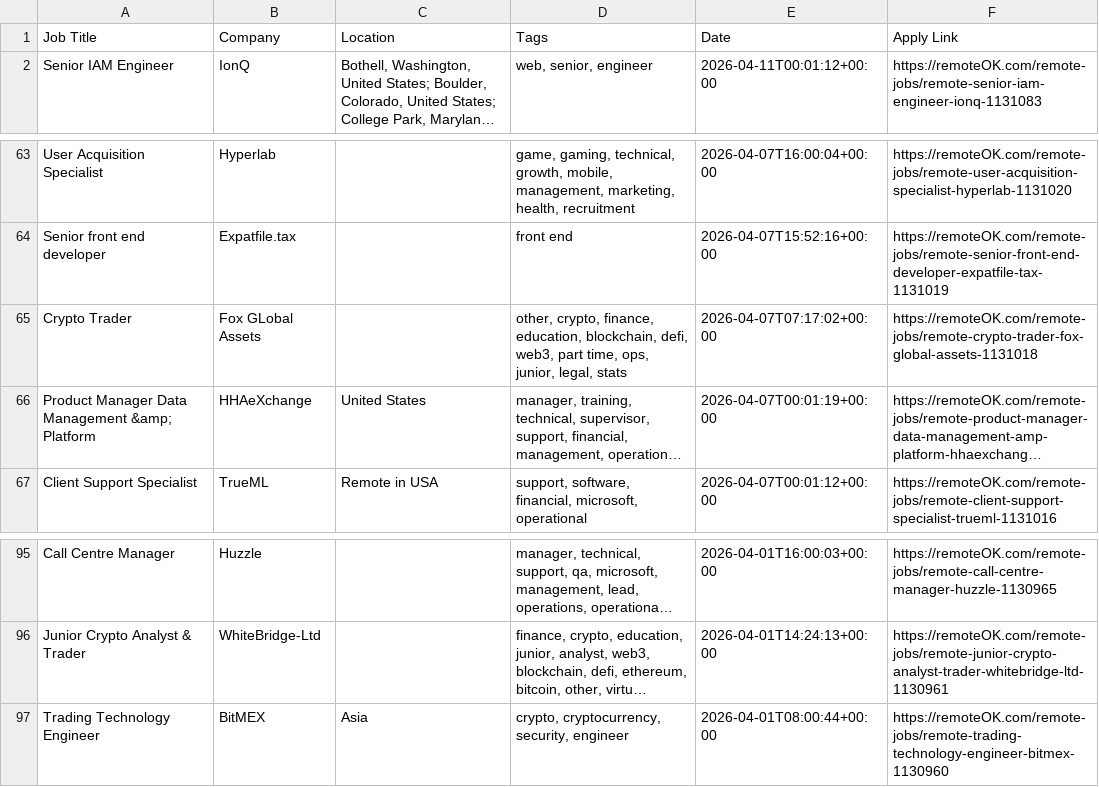
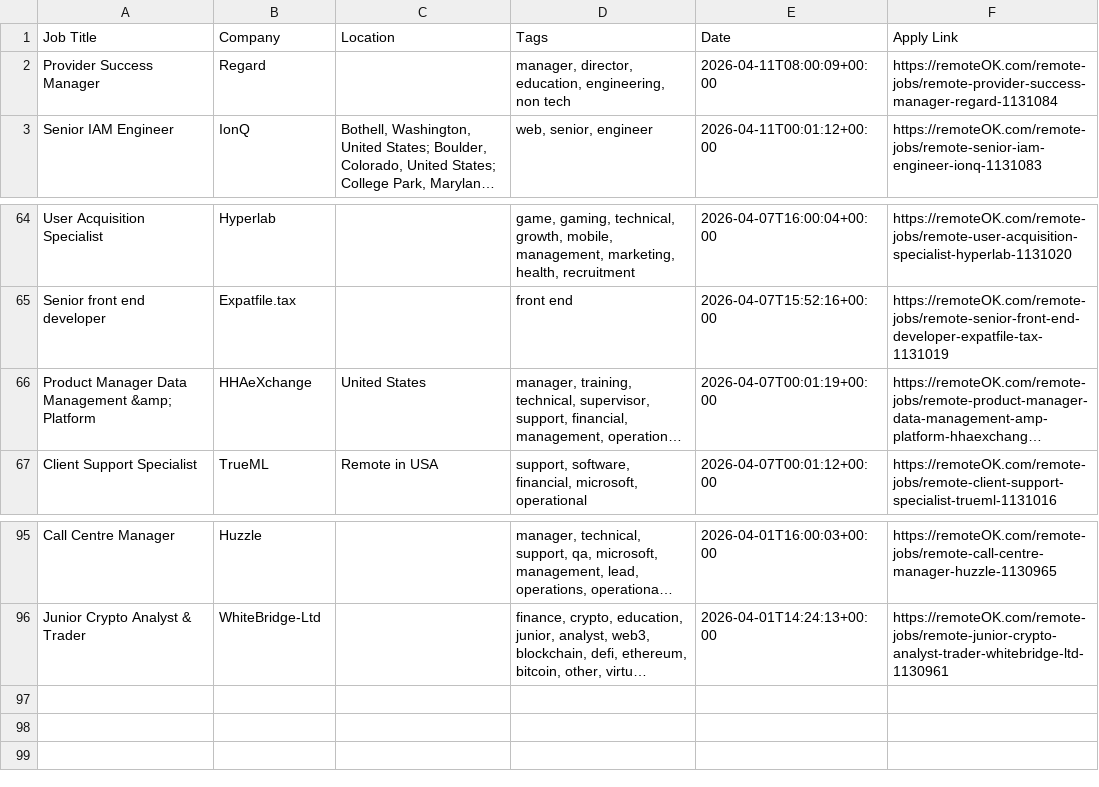
Before and after one commit to naveencoding75/job-market-pulse-2026, a CSV file: public/remote_jobs_live.csv, drawn as a sheet; only a part is shown, gaps mark what is left out; long unchanged cells end in …; removed rows and columns are numbered as before the commit, all else as after; the diff names each change by its address in the sheet, - before the commit and + after, or states it on an @@ line.

```diff
--- a/public/remote_jobs_live.csv
+++ b/public/remote_jobs_live.csv
+row 2: Provider Success Manager | Regard |  | manager, director, education, engineering, non tech | 2026-04-11T08:00:09+00:00 | https://remoteOK.com/remote-jobs/remote-provider-success-manager-regard-1131084
-row 65: Crypto Trader | Fox GLobal Assets |  | other, crypto, finance, education, blockchain, defi, web3, part time, ops, junior, legal, stats | 2026-04-07T07:17:02+00:00 | https://remoteOK.com/remote-jobs/remote-crypto-trader-fox-global-assets-1131018
-row 97: Trading Technology Engineer | BitMEX | Asia | crypto, cryptocurrency, security, engineer | 2026-04-01T08:00:44+00:00 | https://remoteOK.com/remote-jobs/remote-trading-technology-engineer-bitmex-1130960
```
